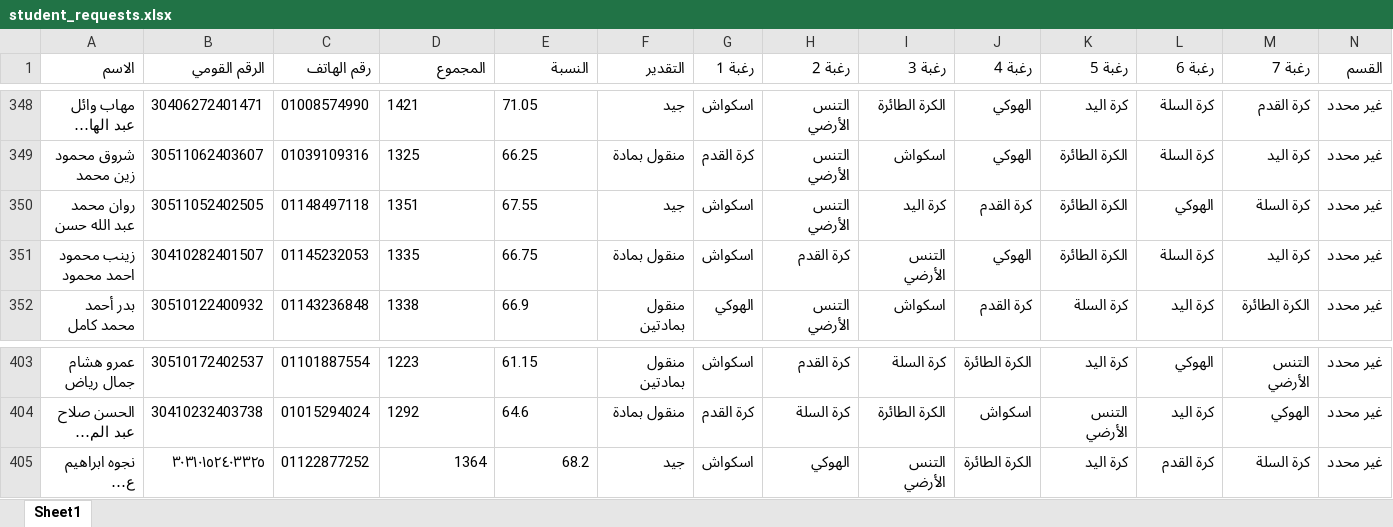
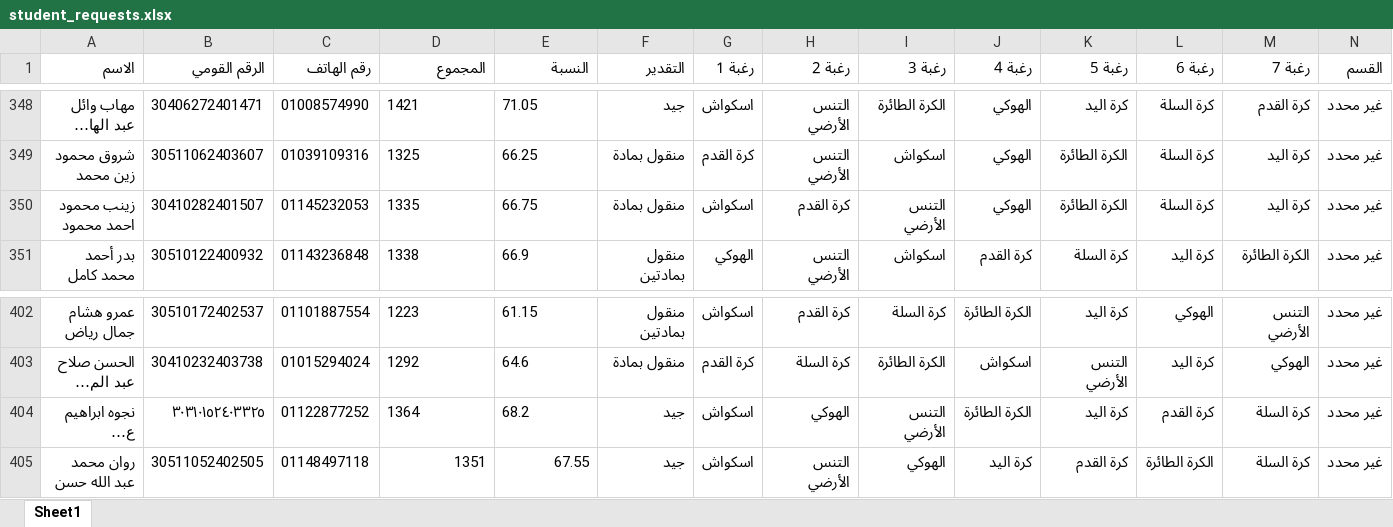
Before and after one commit to elnagi75/Specialization-Desires-Team-Sports-Racket-2026-2027, an Excel workbook: student_requests.xlsx, sheet Sheet1, drawn as a sheet; only a part is shown, gaps mark what is left out; long unchanged cells end in …; values as stored, in another font and other column widths than the file's, no borders; removed rows and columns are numbered as before the commit, all else as after; the diff names each change by its address in the sheet, - before the commit and + after, or states it on an @@ line.

Commit message:
Auto-sync student_requests.xlsx from Streamlit

```diff
--- a/student_requests.xlsx (sheet Sheet1)
+++ b/student_requests.xlsx (sheet Sheet1)
-row 350: روان محمد عبد الله حسن | 30511052402505 | 01148497118 | 1351 | 67.55 | جيد | اسكواش | التنس الأرضي | كرة اليد | كرة القدم | الكرة الطائرة | الهوكي | كرة السلة | غير محدد
-D404:E404 alignment: right
+D404:E404 alignment: left
+row 405: روان محمد عبد الله حسن | 30511052402505 | 01148497118 | 1351 | 67.55 | جيد | اسكواش | التنس الأرضي | الهوكي | كرة اليد | كرة القدم | الكرة الطائرة | كرة السلة | غير محدد
```
